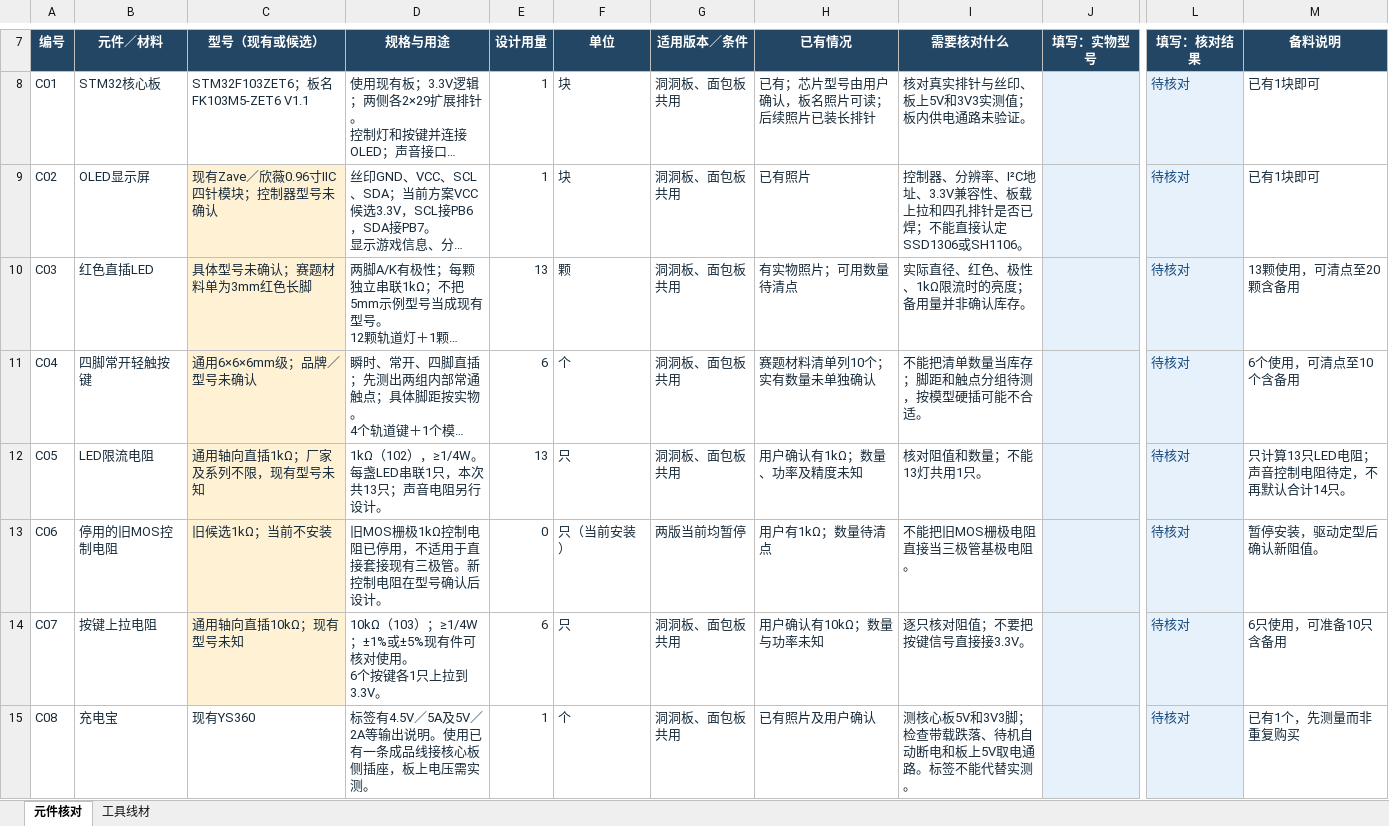
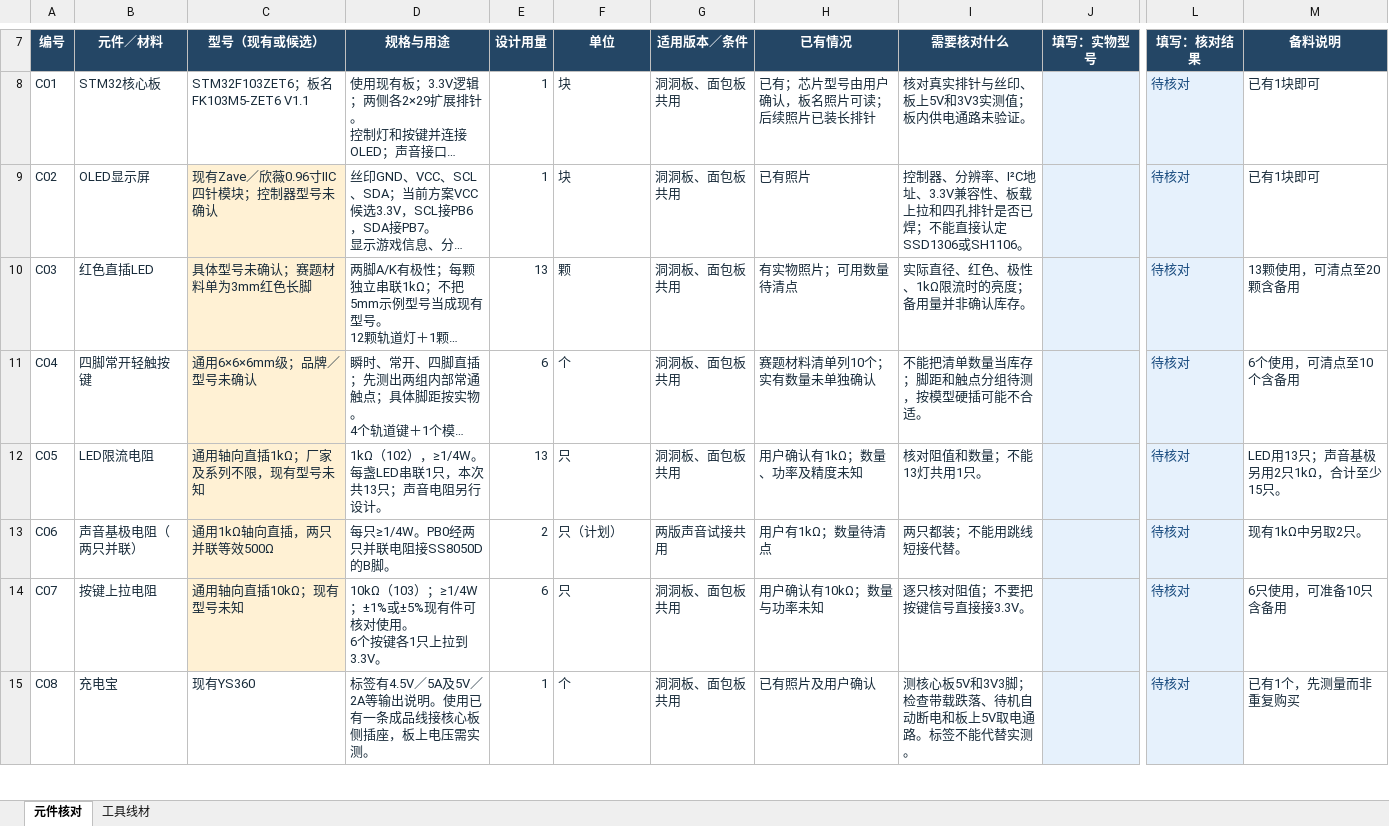
Before and after one commit to woshinidie666-cloud/rhythm-master-3d, an Excel workbook: hardware-checklist.xlsx, sheet 元件核对, drawn as a sheet; only a part is shown, gaps mark what is left out; long unchanged cells end in …; values as stored, in another font and other column widths than the file's, no borders; conditional formats and table styles not drawn; the diff covers the shown part only; the diff names each change by its address in the sheet, - before the commit and + after, or states it on an @@ line.

```diff
--- a/hardware-checklist.xlsx (sheet 元件核对)
+++ b/hardware-checklist.xlsx (sheet 元件核对)
-M12 (备料说明): 只计算13只LED电阻；声音控制电阻待定，不再默认合计14只。
+M12 (备料说明): LED用13只；声音基极另用2只1kΩ，合计至少15只。
-B13 (元件／材料): 停用的旧MOS控制电阻
+B13 (元件／材料): 声音基极电阻（两只并联）
-C13 (型号（现有或候选）): 旧候选1kΩ；当前不安装
+C13 (型号（现有或候选）): 通用1kΩ轴向直插，两只并联等效500Ω
-D13 (规格与用途): 旧MOS栅极1kΩ控制电阻已停用，不适用于直接套接现有三极管。新控制电阻在型号确认后设计。
+D13 (规格与用途): 每只≥1/4W。PB0经两只并联电阻接SS8050D的B脚。
-E13 (设计用量): 0
+E13 (设计用量): 2
-F13 (单位): 只（当前安装）
+F13 (单位): 只（计划）
-G13 (适用版本／条件): 两版当前均暂停
+G13 (适用版本／条件): 两版声音试接共用
-I13 (需要核对什么): 不能把旧MOS栅极电阻直接当三极管基极电阻。
+I13 (需要核对什么): 两只都装；不能用跳线短接代替。
-M13 (备料说明): 暂停安装，驱动定型后确认新阻值。
+M13 (备料说明): 现有1kΩ中另取2只。
```
Also changed, not shown: 57 edited cells elsewhere in this sheet, sheet 工具线材, 7 other files.
